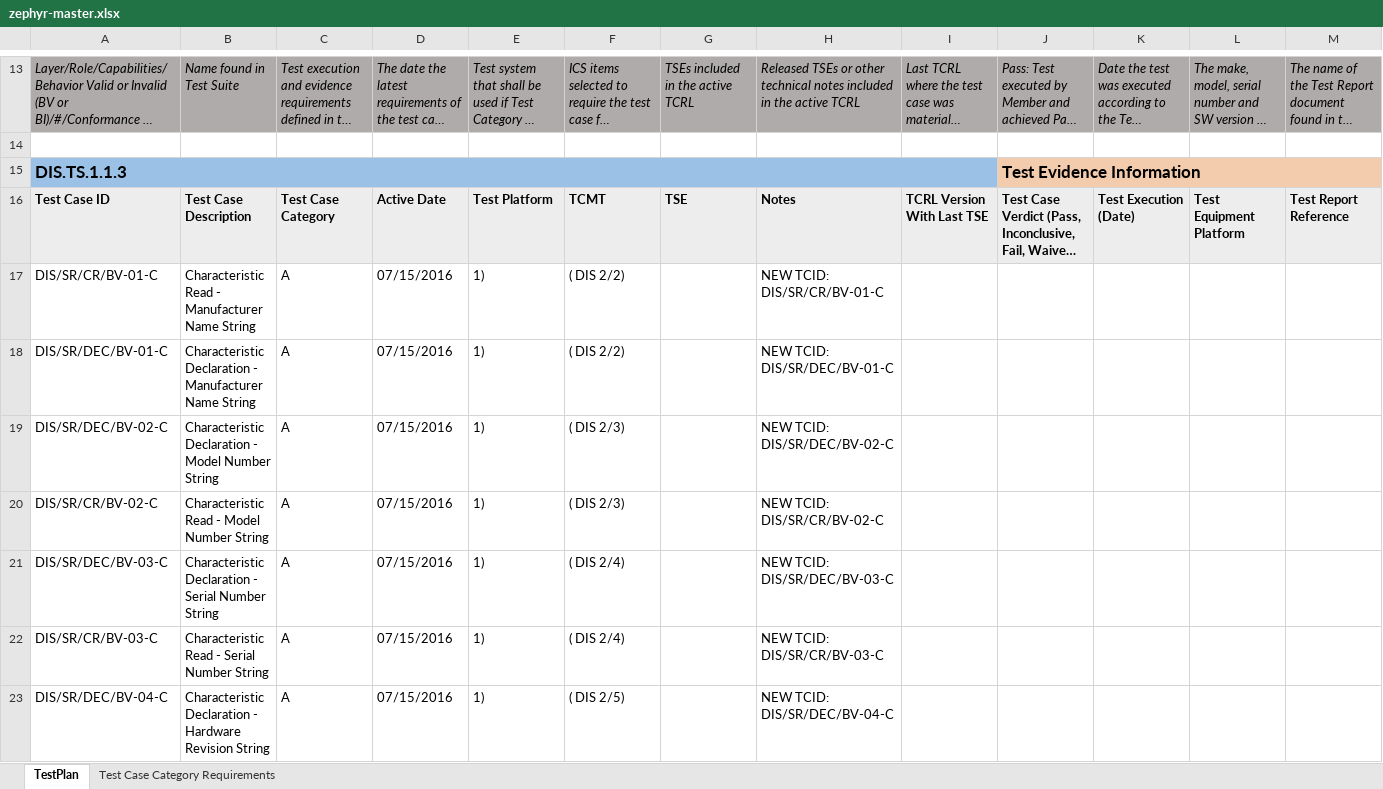
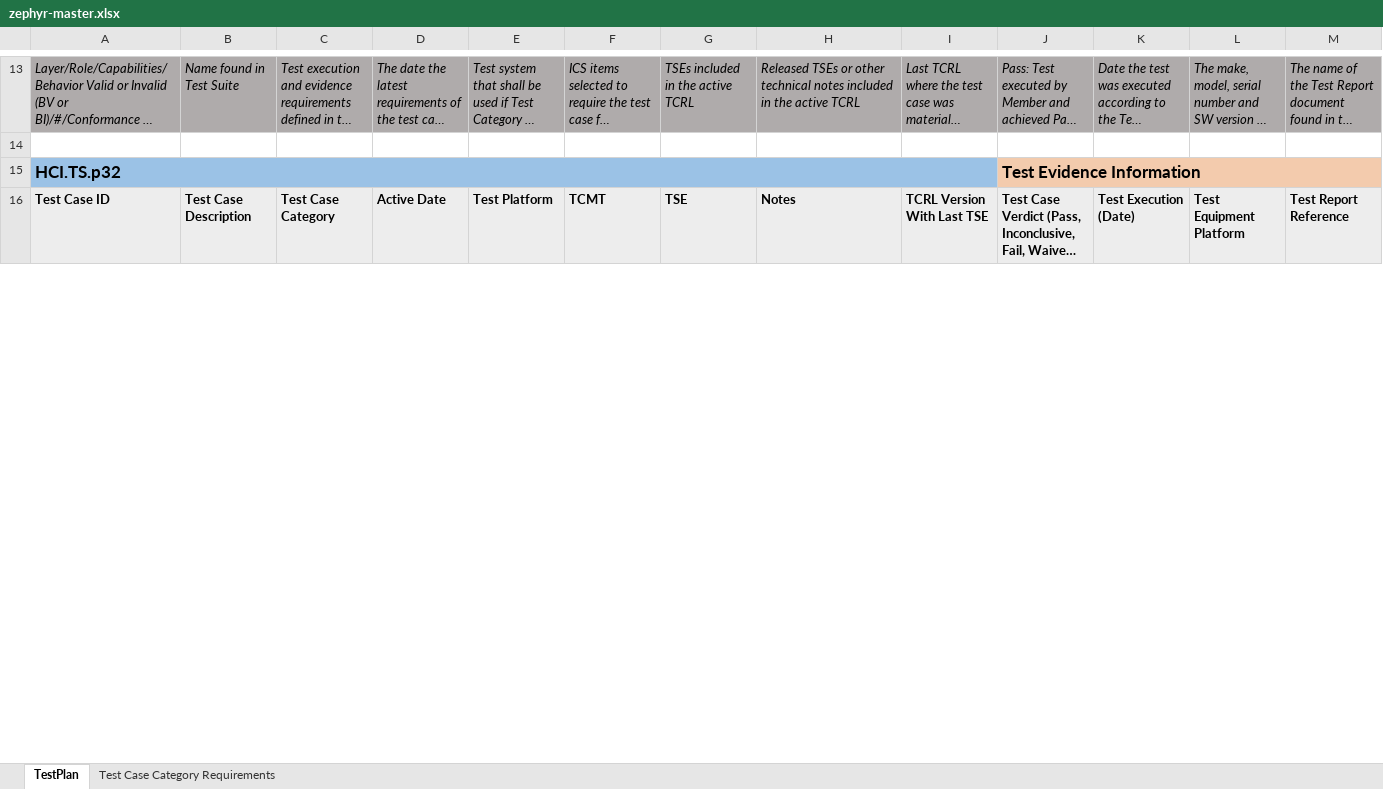
Before and after one commit to auto-pts/auto-pts, an Excel workbook: autopts/workspaces/zephyr/zephyr-master/zephyr-master.xlsx, sheet TestPlan, drawn as a sheet; only a part is shown, gaps mark what is left out; long unchanged cells end in …; values as stored, in another font and other column widths than the file's, no borders; removed rows and columns are numbered as before the commit, all else as after; rows hold the shown columns only; the diff covers the shown part only; the diff names each change by its address in the sheet, - before the commit and + after, or states it on an @@ line.

```diff
--- a/autopts/workspaces/zephyr/zephyr-master/zephyr-master.xlsx (sheet TestPlan)
+++ b/autopts/workspaces/zephyr/zephyr-master/zephyr-master.xlsx (sheet TestPlan)
-A15: DIS.TS.1.1.3
+A15: HCI.TS.p32
-row 17: DIS/SR/CR/BV-01-C | Characteristic Read - Manufacturer Name String | A | 07/15/2016 | 1) | ( DIS 2/2) |  | NEW TCID: DIS/SR/CR/BV-01-C
-row 18: DIS/SR/DEC/BV-01-C | Characteristic Declaration - Manufacturer Name String | A | 07/15/2016 | 1) | ( DIS 2/2) |  | NEW TCID: DIS/SR/DEC/BV-01-C
-row 19: DIS/SR/DEC/BV-02-C | Characteristic Declaration - Model Number String | A | 07/15/2016 | 1) | ( DIS 2/3) |  | NEW TCID: DIS/SR/DEC/BV-02-C
-row 20: DIS/SR/CR/BV-02-C | Characteristic Read - Model Number String | A | 07/15/2016 | 1) | ( DIS 2/3) |  | NEW TCID: DIS/SR/CR/BV-02-C
-row 21: DIS/SR/DEC/BV-03-C | Characteristic Declaration - Serial Number String | A | 07/15/2016 | 1) | ( DIS 2/4) |  | NEW TCID: DIS/SR/DEC/BV-03-C
-row 22: DIS/SR/CR/BV-03-C | Characteristic Read - Serial Number String | A | 07/15/2016 | 1) | ( DIS 2/4) |  | NEW TCID: DIS/SR/CR/BV-03-C
-row 23: DIS/SR/DEC/BV-04-C | Characteristic Declaration - Hardware Revision String | A | 07/15/2016 | 1) | ( DIS 2/5) |  | NEW TCID: DIS/SR/DEC/BV-04-C
```
Also changed, not shown: 141 added rows, 12 removed rows, 890 edited cells, cell formats and merged cells elsewhere in this sheet, 1 other file.
